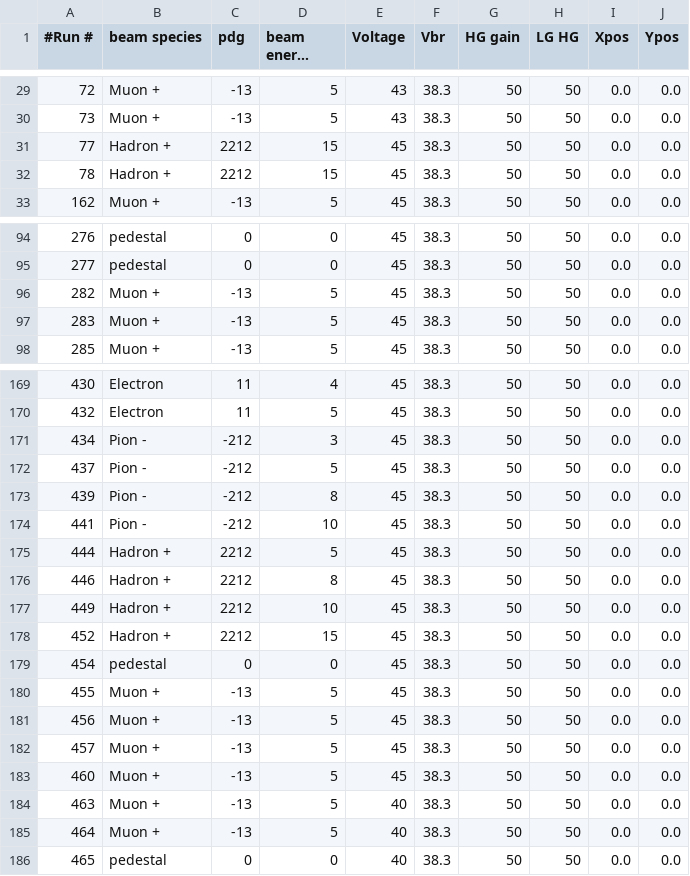
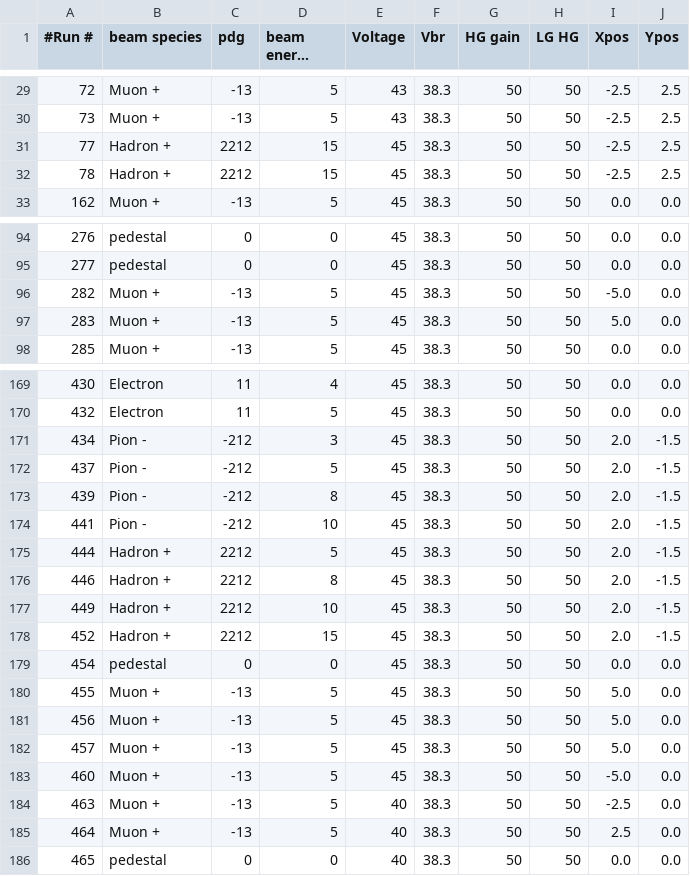
Before and after one commit to FriederikeBock/epiclfhcal, a CSV file: configs/DataTakingDB_202409_CAEN.csv, drawn as a sheet; only a part is shown, gaps mark what is left out; long unchanged cells end in …; the diff covers the shown part only.

```diff
--- a/configs/DataTakingDB_202409_CAEN.csv
+++ b/configs/DataTakingDB_202409_CAEN.csv
@@ -29,5 +29,5 @@
-72,Muon +,-13,5,43,38.3,50,50,0.0,0.0
-73,Muon +,-13,5,43,38.3,50,50,0.0,0.0
-77,Hadron +,2212,15,45,38.3,50,50,0.0,0.0
-78,Hadron +,2212,15,45,38.3,50,50,0.0,0.0
+72,Muon +,-13,5,43,38.3,50,50,-2.5,2.5
+73,Muon +,-13,5,43,38.3,50,50,-2.5,2.5
+77,Hadron +,2212,15,45,38.3,50,50,-2.5,2.5
+78,Hadron +,2212,15,45,38.3,50,50,-2.5,2.5
 162,Muon +,-13,5,45,38.3,50,50,0.0,0.0
@@ -95,4 +95,4 @@
 277,pedestal,0,0,45,38.3,50,50,0.0,0.0
-282,Muon +,-13,5,45,38.3,50,50,0.0,0.0
-283,Muon +,-13,5,45,38.3,50,50,0.0,0.0
+282,Muon +,-13,5,45,38.3,50,50,-5.0,0.0
+283,Muon +,-13,5,45,38.3,50,50,5.0,0.0
 285,Muon +,-13,5,45,38.3,50,50,0.0,0.0
@@ -170,17 +170,17 @@
 432,Electron,11,5,45,38.3,50,50,0.0,0.0
-434,Pion -,-212,3,45,38.3,50,50,0.0,0.0
-437,Pion -,-212,5,45,38.3,50,50,0.0,0.0
-439,Pion -,-212,8,45,38.3,50,50,0.0,0.0
-441,Pion -,-212,10,45,38.3,50,50,0.0,0.0
-444,Hadron +,2212,5,45,38.3,50,50,0.0,0.0
-446,Hadron +,2212,8,45,38.3,50,50,0.0,0.0
-449,Hadron +,2212,10,45,38.3,50,50,0.0,0.0
-452,Hadron +,2212,15,45,38.3,50,50,0.0,0.0
+434,Pion -,-212,3,45,38.3,50,50,2.0,-1.5
+437,Pion -,-212,5,45,38.3,50,50,2.0,-1.5
+439,Pion -,-212,8,45,38.3,50,50,2.0,-1.5
+441,Pion -,-212,10,45,38.3,50,50,2.0,-1.5
+444,Hadron +,2212,5,45,38.3,50,50,2.0,-1.5
+446,Hadron +,2212,8,45,38.3,50,50,2.0,-1.5
+449,Hadron +,2212,10,45,38.3,50,50,2.0,-1.5
+452,Hadron +,2212,15,45,38.3,50,50,2.0,-1.5
 454,pedestal,0,0,45,38.3,50,50,0.0,0.0
-455,Muon +,-13,5,45,38.3,50,50,0.0,0.0
-456,Muon +,-13,5,45,38.3,50,50,0.0,0.0
-457,Muon +,-13,5,45,38.3,50,50,0.0,0.0
-460,Muon +,-13,5,45,38.3,50,50,0.0,0.0
-463,Muon +,-13,5,40,38.3,50,50,0.0,0.0
-464,Muon +,-13,5,40,38.3,50,50,0.0,0.0
+455,Muon +,-13,5,45,38.3,50,50,5.0,0.0
+456,Muon +,-13,5,45,38.3,50,50,5.0,0.0
+457,Muon +,-13,5,45,38.3,50,50,5.0,0.0
+460,Muon +,-13,5,45,38.3,50,50,-5.0,0.0
+463,Muon +,-13,5,40,38.3,50,50,-2.5,0.0
+464,Muon +,-13,5,40,38.3,50,50,2.5,0.0
 465,pedestal,0,0,40,38.3,50,50,0.0,0.0
```
Also changed, not shown: 109 edited cells elsewhere in this file, configs/DataTakingDB_TBOct2023_PST09-20231011.csv, configs/DataTakingDB_TBOct2023_PST09-20231012.csv, 16 other files.
